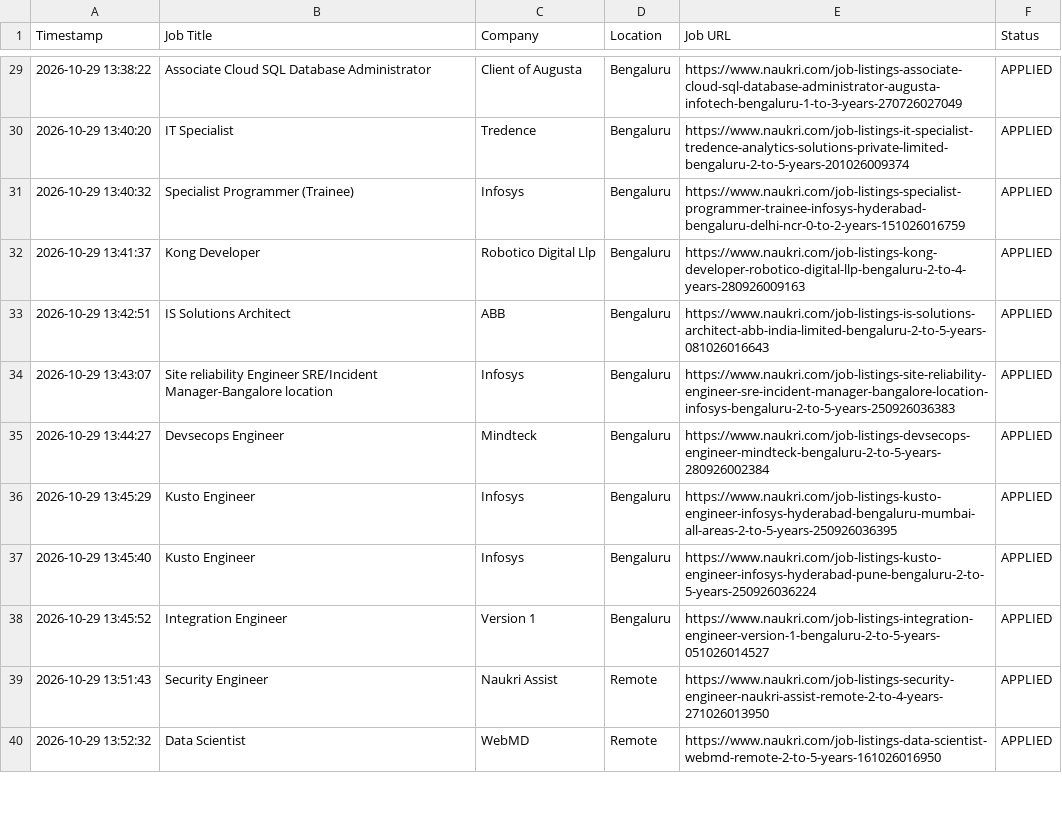
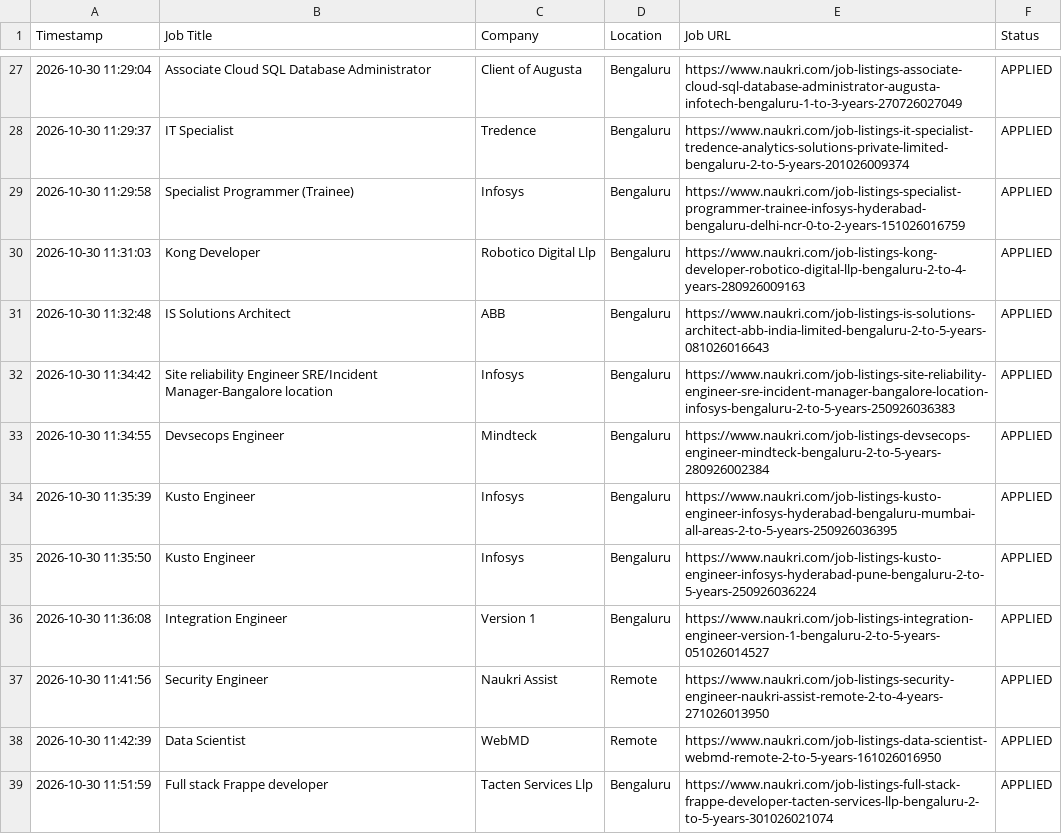
Before and after one commit to gokulKrishna15/job, a CSV file: logs/application_history.csv, drawn as a sheet; only a part is shown, gaps mark what is left out; the diff covers the shown part only.

```diff
--- a/logs/application_history.csv
+++ b/logs/application_history.csv
@@ -29,12 +27,13 @@ Timestamp,Job Title,Company,Location,Job URL,Status
-2026-10-29 13:38:22,Associate Cloud SQL Database Administrator,Client of Augusta,Bengaluru,https://www.naukri.com/job-listings-associate-cloud-sql-database-administrator-augusta-infotech-bengaluru-1-to-3-years-270726027049,APPLIED
-2026-10-29 13:40:20,IT Specialist,Tredence,Bengaluru,https://www.naukri.com/job-listings-it-specialist-tredence-analytics-solutions-private-limited-bengaluru-2-to-5-years-201026009374,APPLIED
-2026-10-29 13:40:32,Specialist Programmer (Trainee),Infosys,Bengaluru,https://www.naukri.com/job-listings-specialist-programmer-trainee-infosys-hyderabad-bengaluru-delhi-ncr-0-to-2-years-151026016759,APPLIED
-2026-10-29 13:41:37,Kong Developer,Robotico Digital Llp,Bengaluru,https://www.naukri.com/job-listings-kong-developer-robotico-digital-llp-bengaluru-2-to-4-years-280926009163,APPLIED
-2026-10-29 13:42:51,IS Solutions Architect,ABB,Bengaluru,https://www.naukri.com/job-listings-is-solutions-architect-abb-india-limited-bengaluru-2-to-5-years-081026016643,APPLIED
-2026-10-29 13:43:07,Site reliability Engineer SRE/Incident Manager-Bangalore location,Infosys,Bengaluru,https://www.naukri.com/job-listings-site-reliability-engineer-sre-incident-manager-bangalore-location-infosys-bengaluru-2-to-5-years-250926036383,APPLIED
-2026-10-29 13:44:27,Devsecops Engineer,Mindteck,Bengaluru,https://www.naukri.com/job-listings-devsecops-engineer-mindteck-bengaluru-2-to-5-years-280926002384,APPLIED
-2026-10-29 13:45:29,Kusto Engineer,Infosys,Bengaluru,https://www.naukri.com/job-listings-kusto-engineer-infosys-hyderabad-bengaluru-mumbai-all-areas-2-to-5-years-250926036395,APPLIED
-2026-10-29 13:45:40,Kusto Engineer,Infosys,Bengaluru,https://www.naukri.com/job-listings-kusto-engineer-infosys-hyderabad-pune-bengaluru-2-to-5-years-250926036224,APPLIED
-2026-10-29 13:45:52,Integration Engineer,Version 1,Bengaluru,https://www.naukri.com/job-listings-integration-engineer-version-1-bengaluru-2-to-5-years-051026014527,APPLIED
-2026-10-29 13:51:43,Security Engineer,Naukri Assist,Remote,https://www.naukri.com/job-listings-security-engineer-naukri-assist-remote-2-to-4-years-271026013950,APPLIED
-2026-10-29 13:52:32,Data Scientist,WebMD,Remote,https://www.naukri.com/job-listings-data-scientist-webmd-remote-2-to-5-years-161026016950,APPLIED
+2026-10-30 11:29:04,Associate Cloud SQL Database Administrator,Client of Augusta,Bengaluru,https://www.naukri.com/job-listings-associate-cloud-sql-database-administrator-augusta-infotech-bengaluru-1-to-3-years-270726027049,APPLIED
+2026-10-30 11:29:37,IT Specialist,Tredence,Bengaluru,https://www.naukri.com/job-listings-it-specialist-tredence-analytics-solutions-private-limited-bengaluru-2-to-5-years-201026009374,APPLIED
+2026-10-30 11:29:58,Specialist Programmer (Trainee),Infosys,Bengaluru,https://www.naukri.com/job-listings-specialist-programmer-trainee-infosys-hyderabad-bengaluru-delhi-ncr-0-to-2-years-151026016759,APPLIED
+2026-10-30 11:31:03,Kong Developer,Robotico Digital Llp,Bengaluru,https://www.naukri.com/job-listings-kong-developer-robotico-digital-llp-bengaluru-2-to-4-years-280926009163,APPLIED
+2026-10-30 11:32:48,IS Solutions Architect,ABB,Bengaluru,https://www.naukri.com/job-listings-is-solutions-architect-abb-india-limited-bengaluru-2-to-5-years-081026016643,APPLIED
+2026-10-30 11:34:42,Site reliability Engineer SRE/Incident Manager-Bangalore location,Infosys,Bengaluru,https://www.naukri.com/job-listings-site-reliability-engineer-sre-incident-manager-bangalore-location-infosys-bengaluru-2-to-5-years-250926036383,APPLIED
+2026-10-30 11:34:55,Devsecops Engineer,Mindteck,Bengaluru,https://www.naukri.com/job-listings-devsecops-engineer-mindteck-bengaluru-2-to-5-years-280926002384,APPLIED
+2026-10-30 11:35:39,Kusto Engineer,Infosys,Bengaluru,https://www.naukri.com/job-listings-kusto-engineer-infosys-hyderabad-bengaluru-mumbai-all-areas-2-to-5-years-250926036395,APPLIED
+2026-10-30 11:35:50,Kusto Engineer,Infosys,Bengaluru,https://www.naukri.com/job-listings-kusto-engineer-infosys-hyderabad-pune-bengaluru-2-to-5-years-250926036224,APPLIED
+2026-10-30 11:36:08,Integration Engineer,Version 1,Bengaluru,https://www.naukri.com/job-listings-integration-engineer-version-1-bengaluru-2-to-5-years-051026014527,APPLIED
+2026-10-30 11:41:56,Security Engineer,Naukri Assist,Remote,https://www.naukri.com/job-listings-security-engineer-naukri-assist-remote-2-to-4-years-271026013950,APPLIED
+2026-10-30 11:42:39,Data Scientist,WebMD,Remote,https://www.naukri.com/job-listings-data-scientist-webmd-remote-2-to-5-years-161026016950,APPLIED
+2026-10-30 11:51:59,Full stack Frappe developer,Tacten Services Llp,Bengaluru,https://www.naukri.com/job-listings-full-stack-frappe-developer-tacten-services-llp-bengaluru-2-to-5-years-301026021074,APPLIED
```
Also changed, not shown: 4 added rows, 5 removed rows and 33 edited cells elsewhere in this file, logs/skipped_jobs.csv, 7 other files.
